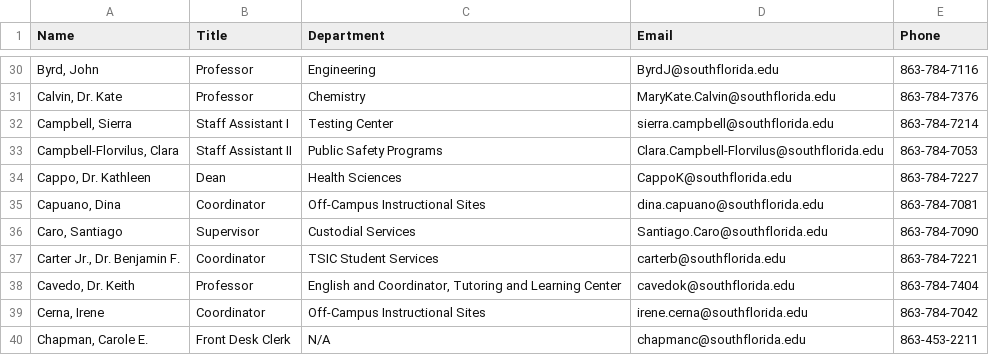
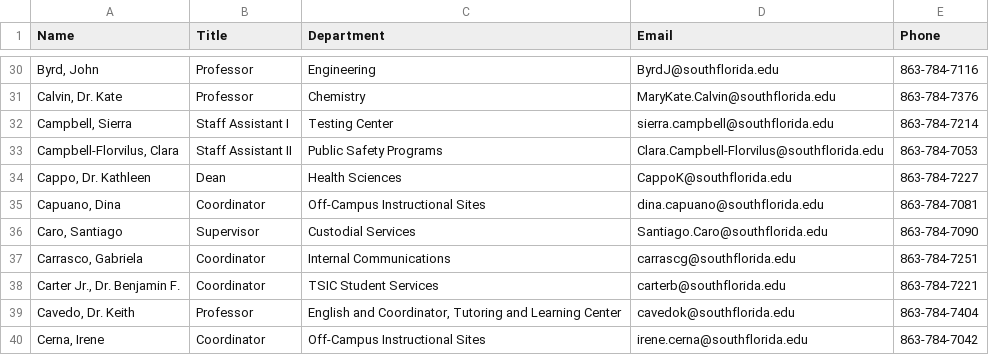
Before and after one commit to South-Florida-State-College/experience-ellucian, a CSV file: docs/employee_directory.csv, drawn as a sheet; only a part is shown, gaps mark what is left out; the shorter side is filled out with more unchanged rows; the diff names each change by its address in the sheet, - before the commit and + after, or states it on an @@ line.

```diff
--- a/docs/employee_directory.csv
+++ b/docs/employee_directory.csv
+row 37: Carrasco, Gabriela | Coordinator | Internal Communications | carrascg@southflorida.edu | 863-784-7251
```
